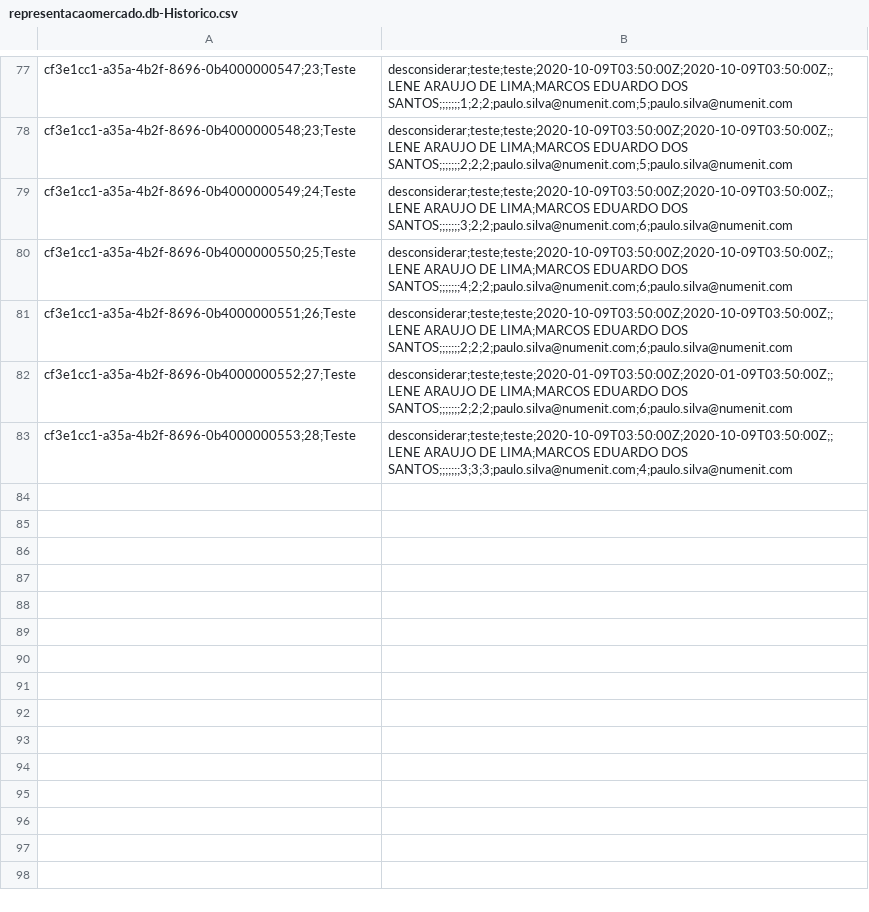
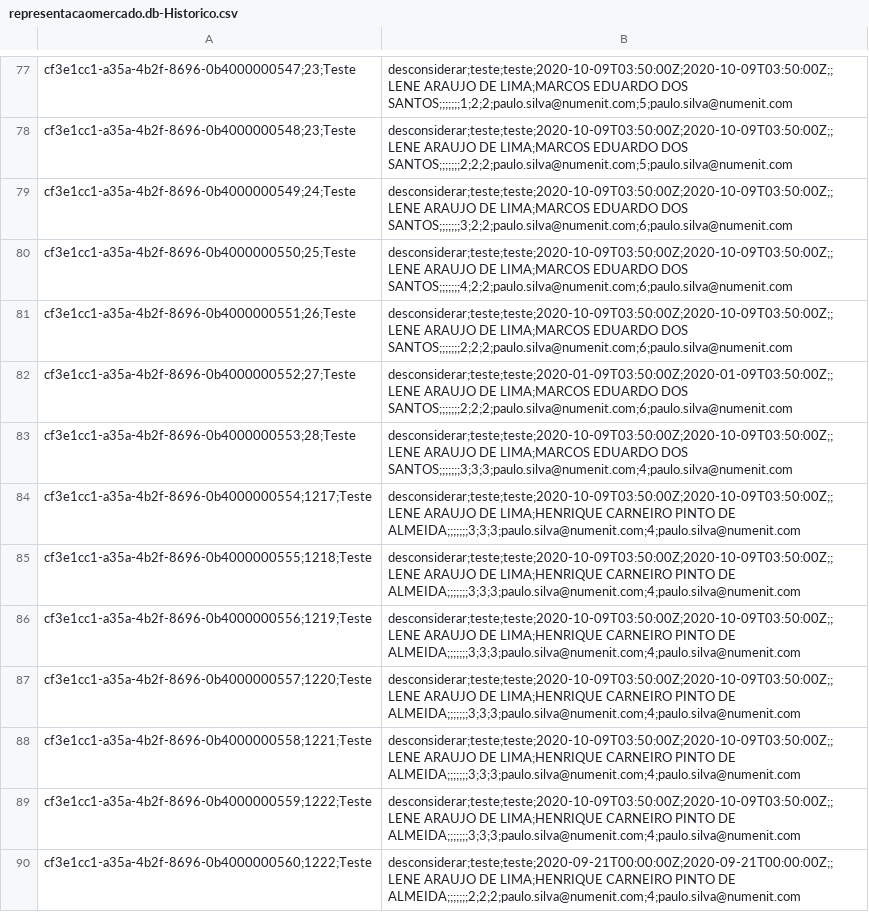
Before and after one commit to psilvahdx/representacaomercado, a CSV file: db/data/representacaomercado.db-Historico.csv, drawn as a sheet; only a part is shown, gaps mark what is left out.

```diff
--- a/db/data/representacaomercado.db-Historico.csv
+++ b/db/data/representacaomercado.db-Historico.csv
@@ -83 +83,8 @@ cf3e1cc1-a35a-4b2f-8696-0b4000000552;27;Teste, desconsiderar;teste;teste;2020-01
 cf3e1cc1-a35a-4b2f-8696-0b4000000553;28;Teste, desconsiderar;teste;teste;2020-10-09T03:50:00Z;2020-10-09T03:50:00Z;;LENE ARAUJO DE LIMA;MARCOS EDUARDO DOS SANTOS;;;;;;;3;3;3;paulo.silva@numenit.com;4;paulo.silva@numenit.com
+cf3e1cc1-a35a-4b2f-8696-0b4000000554;1217;Teste, desconsiderar;teste;teste;2020-10-09T03:50:00Z;2020-10-09T03:50:00Z;;LENE ARAUJO DE LIMA;HENRIQUE CARNEIRO PINTO DE ALMEIDA;;;;;;;3;3;3;paulo.silva@numenit.com;4;paulo.silva@numenit.com
+cf3e1cc1-a35a-4b2f-8696-0b4000000555;1218;Teste, desconsiderar;teste;teste;2020-10-09T03:50:00Z;2020-10-09T03:50:00Z;;LENE ARAUJO DE LIMA;HENRIQUE CARNEIRO PINTO DE ALMEIDA;;;;;;;3;3;3;paulo.silva@numenit.com;4;paulo.silva@numenit.com
+cf3e1cc1-a35a-4b2f-8696-0b4000000556;1219;Teste, desconsiderar;teste;teste;2020-10-09T03:50:00Z;2020-10-09T03:50:00Z;;LENE ARAUJO DE LIMA;HENRIQUE CARNEIRO PINTO DE ALMEIDA;;;;;;;3;3;3;paulo.silva@numenit.com;4;paulo.silva@numenit.com
+cf3e1cc1-a35a-4b2f-8696-0b4000000557;1220;Teste, desconsiderar;teste;teste;2020-10-09T03:50:00Z;2020-10-09T03:50:00Z;;LENE ARAUJO DE LIMA;HENRIQUE CARNEIRO PINTO DE ALMEIDA;;;;;;;3;3;3;paulo.silva@numenit.com;4;paulo.silva@numenit.com
+cf3e1cc1-a35a-4b2f-8696-0b4000000558;1221;Teste, desconsiderar;teste;teste;2020-10-09T03:50:00Z;2020-10-09T03:50:00Z;;LENE ARAUJO DE LIMA;HENRIQUE CARNEIRO PINTO DE ALMEIDA;;;;;;;3;3;3;paulo.silva@numenit.com;4;paulo.silva@numenit.com
+cf3e1cc1-a35a-4b2f-8696-0b4000000559;1222;Teste, desconsiderar;teste;teste;2020-10-09T03:50:00Z;2020-10-09T03:50:00Z;;LENE ARAUJO DE LIMA;HENRIQUE CARNEIRO PINTO DE ALMEIDA;;;;;;;3;3;3;paulo.silva@numenit.com;4;paulo.silva@numenit.com
+cf3e1cc1-a35a-4b2f-8696-0b4000000560;1222;Teste, desconsiderar;teste;teste;2020-09-21T00:00:00Z;2020-09-21T00:00:00Z;;LENE ARAUJO DE LIMA;HENRIQUE CARNEIRO PINTO DE ALMEIDA;;;;;;;2;2;2;paulo.silva@numenit.com;4;paulo.silva@numenit.com
```
Also changed, not shown: db/data/representacaomercado.db-Temas.csv, db/data/representacaomercado.db-Usuarios.csv, 6 other files.
